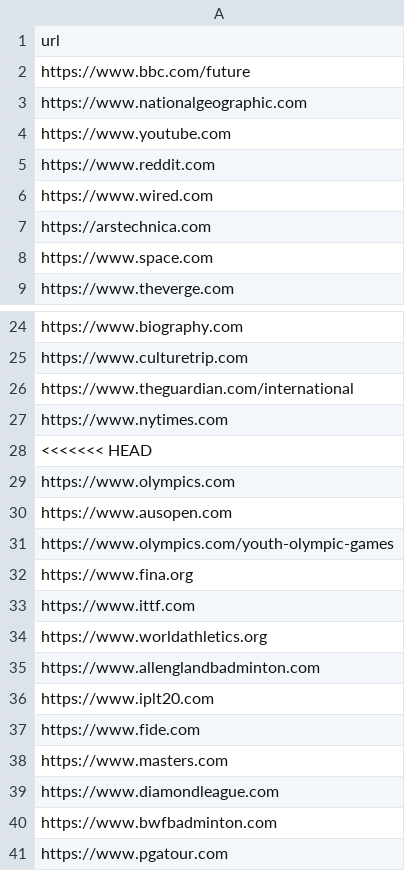
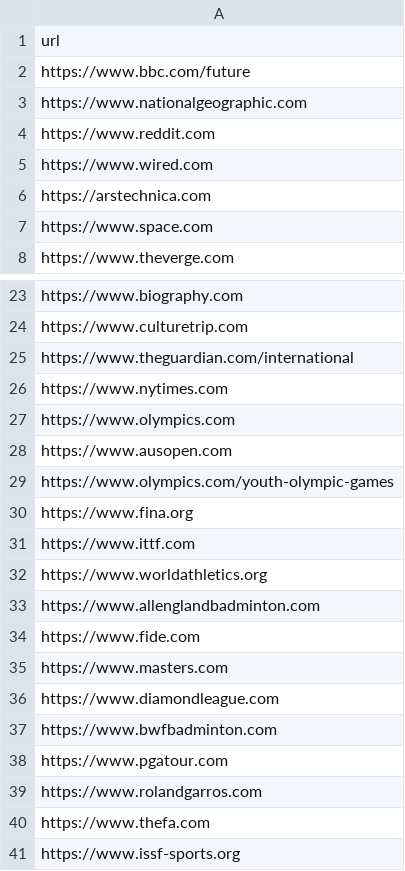
Before and after one commit to nikssj/grass_bot, a CSV file: pags.csv, drawn as a sheet; only a part is shown, gaps mark what is left out; the shorter side is filled out with more unchanged rows; the diff covers the shown part only.

```diff
--- a/pags.csv
+++ b/pags.csv
@@ -3,3 +3,2 @@ https://www.bbc.com/future
 https://www.nationalgeographic.com
-https://www.youtube.com
 https://www.reddit.com
@@ -27,3 +26,2 @@ https://www.theguardian.com/international
 https://www.nytimes.com
-<<<<<<< HEAD
 https://www.olympics.com
@@ -35,3 +33,2 @@ https://www.worldathletics.org
 https://www.allenglandbadminton.com
-https://www.iplt20.com
 https://www.fide.com
```
Also changed, not shown: 38 removed rows elsewhere in this file, 3 other files.
